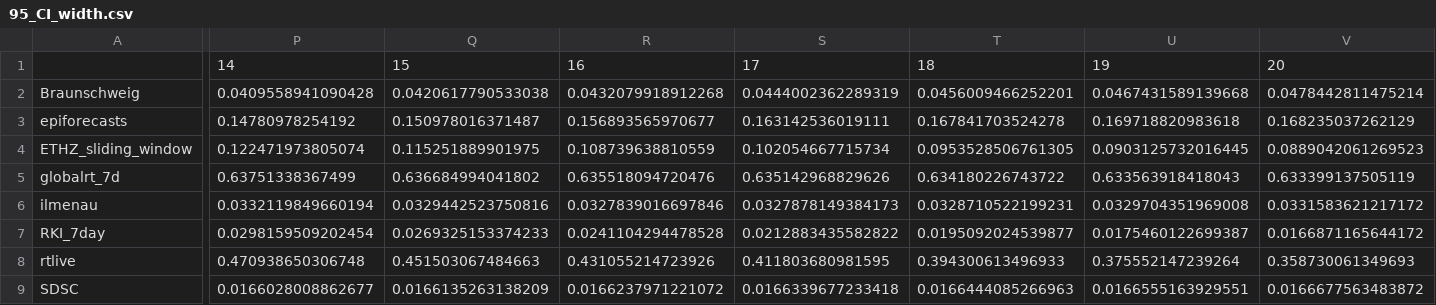
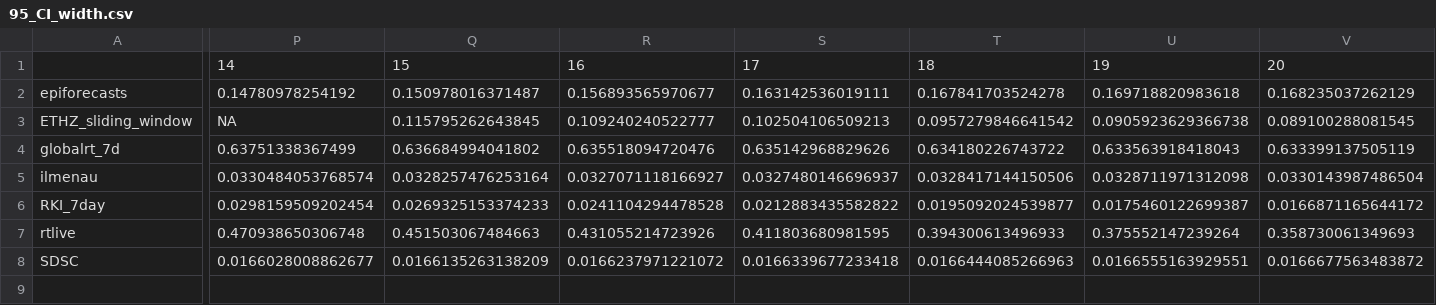
Before and after one commit to ElisabethBrockhaus/Rt_estimate_reconstruction, a CSV file: otherFiles/95_CI_width.csv, drawn as a sheet; only a part is shown, gaps mark what is left out; removed rows and columns are numbered as before the commit, all else as after; rows hold the shown columns only; the diff covers the shown part only; the diff names each change by its address in the sheet, - before the commit and + after, or states it on an @@ line.

```diff
--- a/otherFiles/95_CI_width.csv
+++ b/otherFiles/95_CI_width.csv
-row 2: Braunschweig | 0.0409558941090428 | 0.0420617790533038 | 0.0432079918912268 | 0.0444002362289319 | 0.0456009466252201 | 0.0467431589139668 | 0.0478442811475214
-P3: 0.122471973805074
+P3: NA
-Q3: 0.115251889901975
+Q3: 0.115795262643845
-R3: 0.108739638810559
+R3: 0.109240240522777
-S3: 0.102054667715734
+S3: 0.102504106509213
-T3: 0.0953528506761305
+T3: 0.0957279846641542
-U3: 0.0903125732016445
+U3: 0.0905923629366738
-V3: 0.0889042061269523
+V3: 0.089100288081545
-P5: 0.0332119849660194
+P5: 0.0330484053768574
-Q5: 0.0329442523750816
+Q5: 0.0328257476253164
-R5: 0.0327839016697846
+R5: 0.0327071118166927
-S5: 0.0327878149384173
+S5: 0.0327480146696937
-T5: 0.0328710522199231
+T5: 0.0328417144150506
-U5: 0.0329704351969008
+U5: 0.0328711971312098
-V5: 0.0331583621217172
+V5: 0.0330143987486504
```
Also changed, not shown: 8 edited cells elsewhere in this file, otherFiles/95_CI_coverage.csv, 3 other files.
